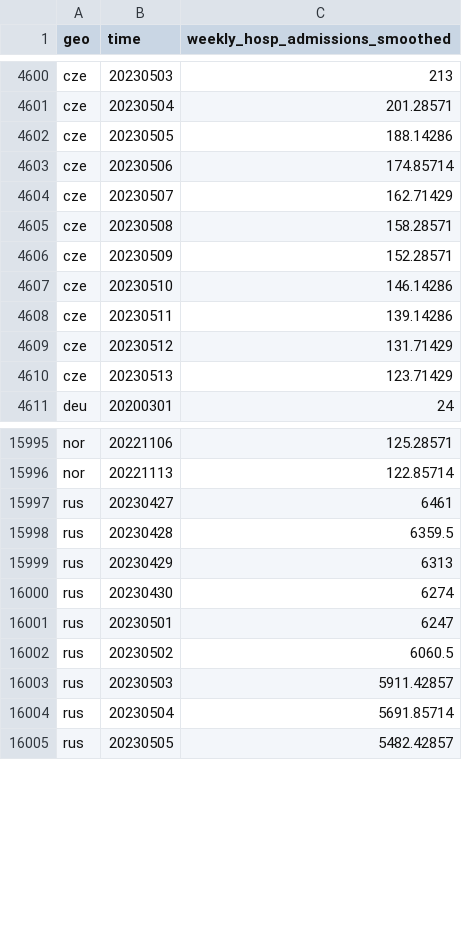
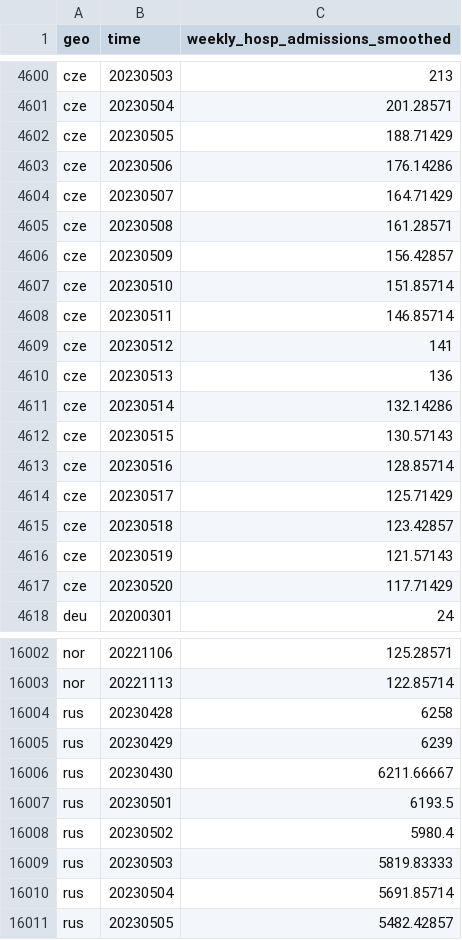
Before and after one commit to open-numbers/ddf--open_numbers--owid_covid_19, a CSV file: ddf--datapoints--weekly_hosp_admissions_smoothed--by--geo--time.csv, drawn as a sheet; only a part is shown, gaps mark what is left out; the diff covers the shown part only.

```diff
--- a/ddf--datapoints--weekly_hosp_admissions_smoothed--by--geo--time.csv
+++ b/ddf--datapoints--weekly_hosp_admissions_smoothed--by--geo--time.csv
@@ -4601,11 +4601,18 @@ cze,20230503,213
 cze,20230504,201.28571
-cze,20230505,188.14286
-cze,20230506,174.85714
-cze,20230507,162.71429
-cze,20230508,158.28571
-cze,20230509,152.28571
-cze,20230510,146.14286
-cze,20230511,139.14286
-cze,20230512,131.71429
-cze,20230513,123.71429
+cze,20230505,188.71429
+cze,20230506,176.14286
+cze,20230507,164.71429
+cze,20230508,161.28571
+cze,20230509,156.42857
+cze,20230510,151.85714
+cze,20230511,146.85714
+cze,20230512,141
+cze,20230513,136
+cze,20230514,132.14286
+cze,20230515,130.57143
+cze,20230516,128.85714
+cze,20230517,125.71429
+cze,20230518,123.42857
+cze,20230519,121.57143
+cze,20230520,117.71429
 deu,20200301,24
@@ -15996,9 +16003,8 @@ nor,20221106,125.28571
 nor,20221113,122.85714
-rus,20230427,6461
-rus,20230428,6359.5
-rus,20230429,6313
-rus,20230430,6274
-rus,20230501,6247
-rus,20230502,6060.5
-rus,20230503,5911.42857
+rus,20230428,6258
+rus,20230429,6239
+rus,20230430,6211.66667
+rus,20230501,6193.5
+rus,20230502,5980.4
+rus,20230503,5819.83333
 rus,20230504,5691.85714
```
Also changed, not shown: 1 added row and 142 edited cells elsewhere in this file, ddf--datapoints--people_fully_vaccinated_per_hundred--by--geo--time.csv, ddf--datapoints--total_boosters--by--geo--time.csv, 47 other files.
